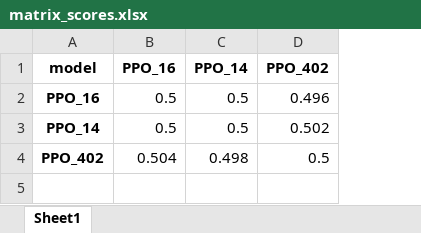
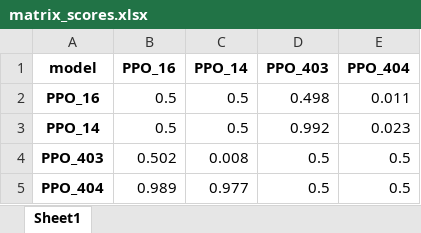
Before and after one commit to lovroselic/Connect4, an Excel workbook: Code/Jupiter/Connect4/Logs/PPO_matrix/matrix_scores.xlsx, sheet Sheet1, drawn as a sheet; values as stored, in another font and other column widths than the file's, no borders; removed rows and columns are numbered as before the commit, all else as after; the diff names each change by its address in the sheet, - before the commit and + after, or states it on an @@ line.

```diff
--- a/Code/Jupiter/Connect4/Logs/PPO_matrix/matrix_scores.xlsx (sheet Sheet1)
+++ b/Code/Jupiter/Connect4/Logs/PPO_matrix/matrix_scores.xlsx (sheet Sheet1)
+column E (PPO_404), rows 2-3: 0.011 | 0.023
-D1: PPO_402
+D1: PPO_403
-D2 (PPO_403): 0.496
+D2 (PPO_403): 0.498
-D3 (PPO_403): 0.502
+D3 (PPO_403): 0.992
-row 4: PPO_402 | 0.504 | 0.498 | 0.5
+row 4: PPO_403 | 0.502 | 0.008 | 0.5 | 0.5
+row 5: PPO_404 | 0.989 | 0.977 | 0.5 | 0.5
```
Also changed, not shown: Code/Jupiter/Connect4/EVAL_PPO_results.xlsx, Code/Jupiter/Connect4/H2h.xlsx, 18 other files.
